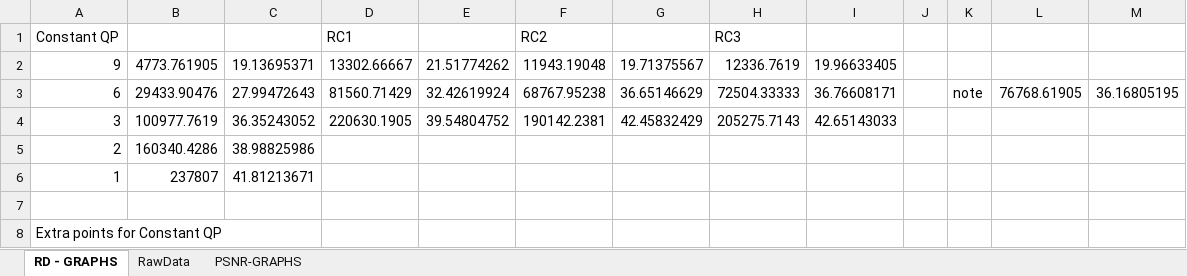
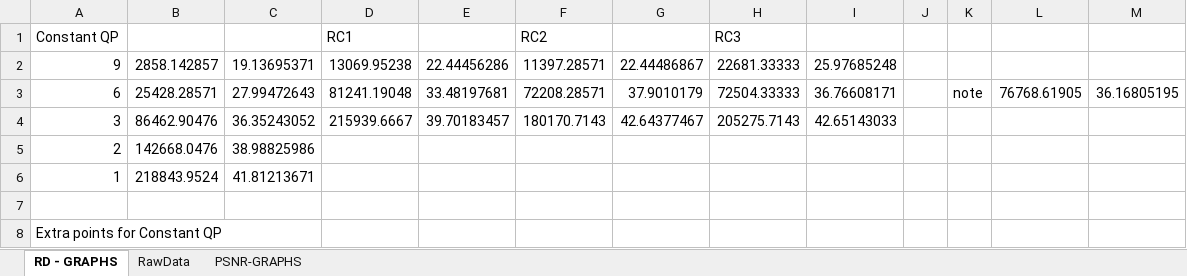
Before and after one commit to daves-devel/ECE1718H, an Excel workbook: goldendata/Assigment3_E2/BitcountAndPSNRGraphsExercise2.xlsx, sheet RD - GRAPHS, drawn as a sheet; only a part is shown; values as stored, in another font and other column widths than the file's, no borders; charts and pictures not drawn; removed rows and columns are numbered as before the commit, all else as after; the diff names each change by its address in the sheet, - before the commit and + after, or states it on an @@ line.

```diff
--- a/goldendata/Assigment3_E2/BitcountAndPSNRGraphsExercise2.xlsx (sheet RD - GRAPHS)
+++ b/goldendata/Assigment3_E2/BitcountAndPSNRGraphsExercise2.xlsx (sheet RD - GRAPHS)
-row 2: 9 | 4773.761905 | 19.13695371 | 13302.66667 | 21.51774262 | 11943.19048 | 19.71375567 | 12336.7619 | 19.96633405
+row 2: 9 | 2858.142857 | 19.13695371 | 13069.95238 | 22.44456286 | 11397.28571 | 22.44486867 | 22681.33333 | 25.97685248
-B3: 29433.90476
+B3: 25428.28571
-D3 (RC1): 81560.71429
+D3 (RC1): 81241.19048
-E3: 32.42619924
+E3: 33.48197681
-F3 (RC2): 68767.95238
+F3 (RC2): 72208.28571
-G3: 36.65146629
+G3: 37.9010179
-B4: 100977.7619
+B4: 86462.90476
-D4 (RC1): 220630.1905
+D4 (RC1): 215939.6667
-E4: 39.54804752
+E4: 39.70183457
-F4 (RC2): 190142.2381
+F4 (RC2): 180170.7143
-G4: 42.45832429
+G4: 42.64377467
-B5: 160340.4286
+B5: 142668.0476
-B6: 237807
+B6: 218843.9524
```
Also changed, not shown: sheet RawData, sheet PSNR-GRAPHS, charts or pictures, 1 other file.
